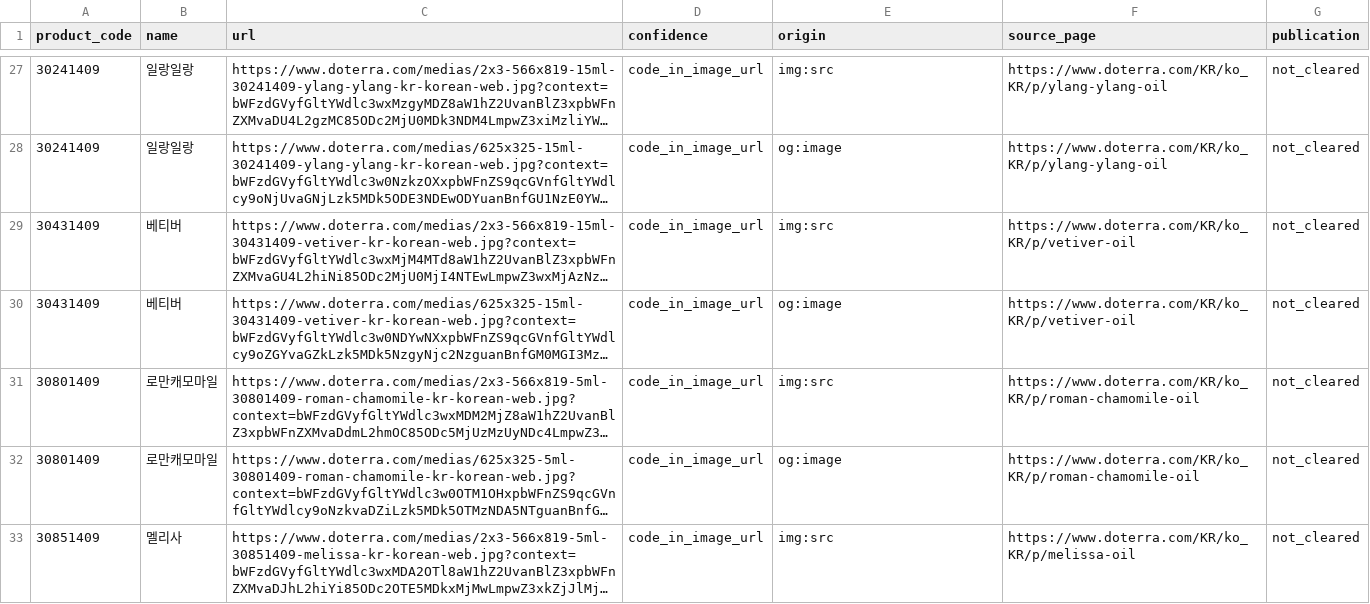
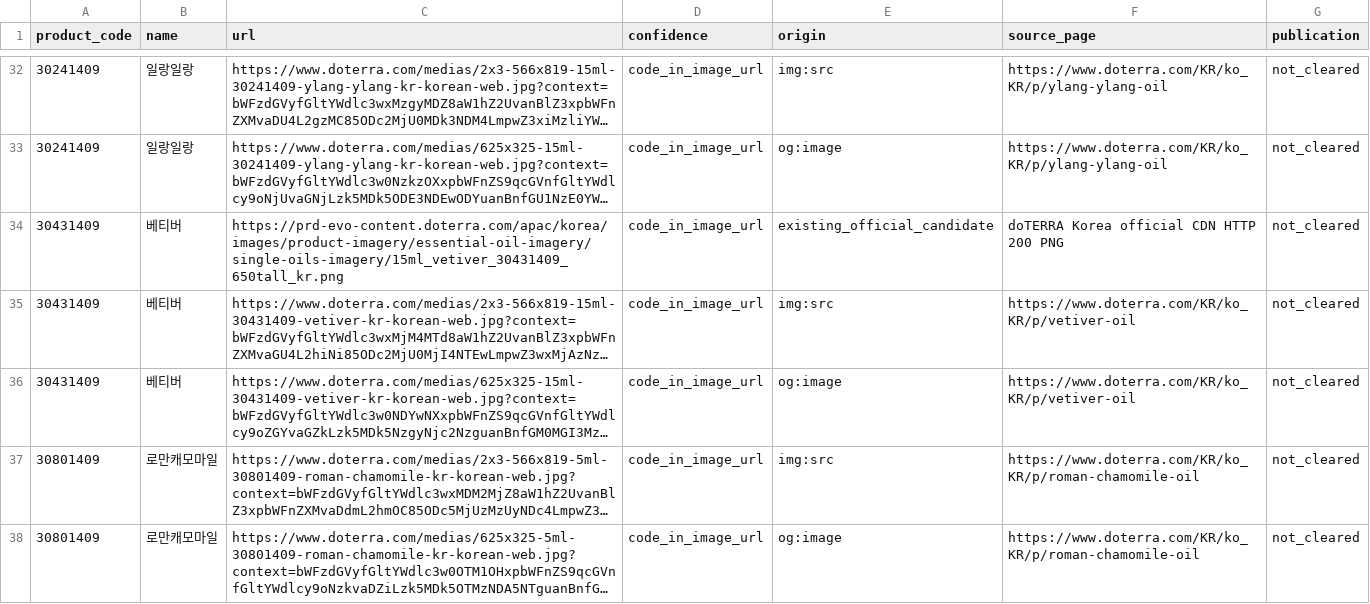
Before and after one commit to ri02000/green-index, a CSV file: image_candidates.csv, drawn as a sheet; only a part is shown, gaps mark what is left out; the shorter side is filled out with more unchanged rows; long unchanged cells end in …; the diff covers the shown part only; the diff names each change by its address in the sheet, - before the commit and + after, or states it on an @@ line.

```diff
--- a/image_candidates.csv
+++ b/image_candidates.csv
+row 34: 30431409 | 베티버 | https://prd-evo-content.doterra.com/apac/korea/images/product-imagery/essential-oil-imagery/single-oils-imagery/15ml_vetiver_30431409_650tall_kr.png | code_in_image_url | existing_official_candidate | doTERRA Korea official CDN HTTP 200 PNG | not_cleared
```
Also changed, not shown: 16 added rows elsewhere in this file, image_sources.csv, 4 other files.
